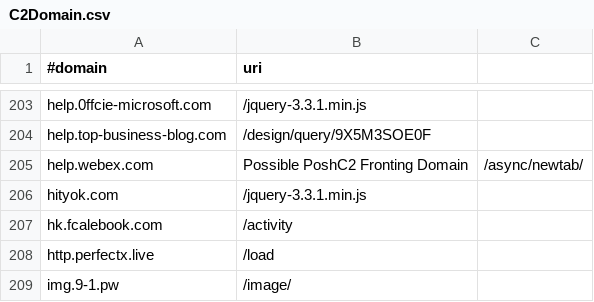
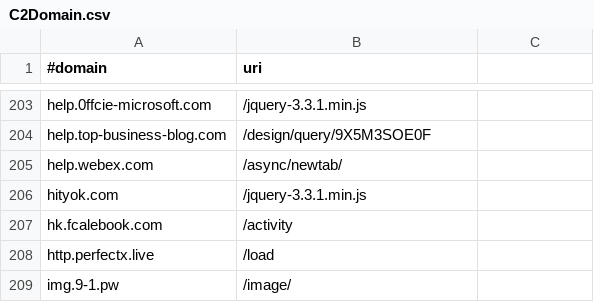
Before and after one commit to MikhailKasimov/C2Intel, a CSV file: C2Domain.csv, drawn as a sheet; only a part is shown, gaps mark what is left out.

Commit message:
Update C2Domain.csv

```diff
--- a/C2Domain.csv
+++ b/C2Domain.csv
@@ -204,3 +204,3 @@ help.0ffcie-microsoft.com,/jquery-3.3.1.min.js
 help.top-business-blog.com,/design/query/9X5M3SOE0F
-help.webex.com,Possible PoshC2 Fronting Domain,/async/newtab/
+help.webex.com,/async/newtab/
 hityok.com,/jquery-3.3.1.min.js
```
